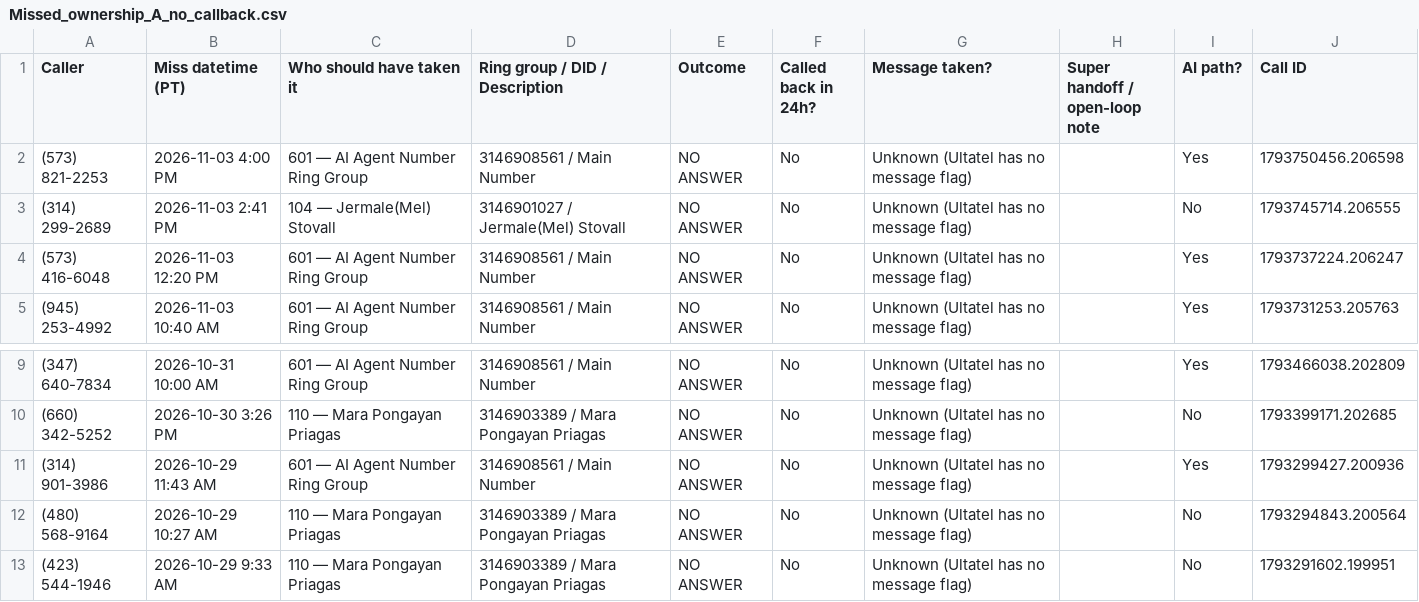
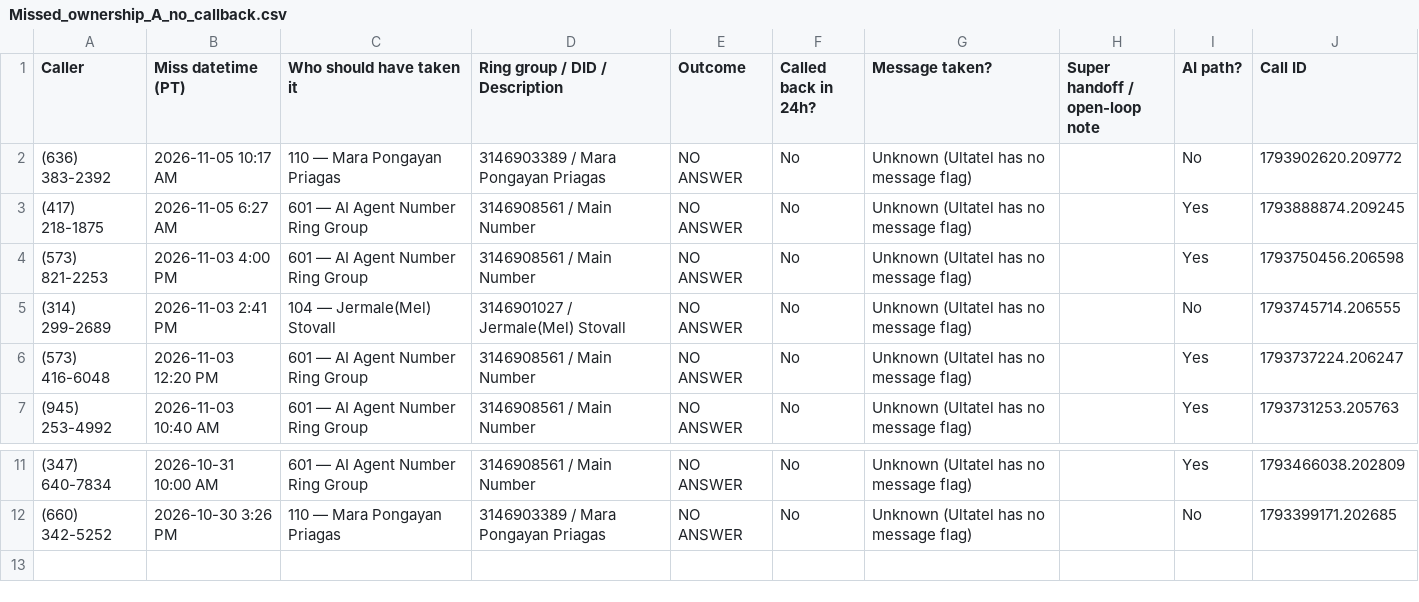
Before and after one commit to pollard22/Phone-dashboard, a CSV file: public/data/Missed_ownership_A_no_callback.csv, drawn as a sheet; only a part is shown, gaps mark what is left out.

```diff
--- a/public/data/Missed_ownership_A_no_callback.csv
+++ b/public/data/Missed_ownership_A_no_callback.csv
@@ -1,2 +1,4 @@
 Caller,Miss datetime (PT),Who should have taken it,Ring group / DID / Description,Outcome,Called back in 24h?,Message taken?,Super handoff / open-loop note,AI path?,Call ID
+(636) 383-2392,2026-11-05 10:17 AM,110 — Mara Pongayan Priagas,3146903389 / Mara Pongayan Priagas,NO ANSWER,No,Unknown (Ultatel has no message flag),,No,1793902620.209772
+(417) 218-1875,2026-11-05 6:27 AM,601 — AI Agent Number Ring Group,3146908561 / Main Number,NO ANSWER,No,Unknown (Ultatel has no message flag),,Yes,1793888874.209245
 (573) 821-2253,2026-11-03 4:00 PM,601 — AI Agent Number Ring Group,3146908561 / Main Number,NO ANSWER,No,Unknown (Ultatel has no message flag),,Yes,1793750456.206598
@@ -10,4 +12 @@ Caller,Miss datetime (PT),Who should have taken it,Ring group / DID / Descriptio
 (660) 342-5252,2026-10-30 3:26 PM,110 — Mara Pongayan Priagas,3146903389 / Mara Pongayan Priagas,NO ANSWER,No,Unknown (Ultatel has no message flag),,No,1793399171.202685
-(314) 901-3986,2026-10-29 11:43 AM,601 — AI Agent Number Ring Group,3146908561 / Main Number,NO ANSWER,No,Unknown (Ultatel has no message flag),,Yes,1793299427.200936
-(480) 568-9164,2026-10-29 10:27 AM,110 — Mara Pongayan Priagas,3146903389 / Mara Pongayan Priagas,NO ANSWER,No,Unknown (Ultatel has no message flag),,No,1793294843.200564
-(423) 544-1946,2026-10-29 9:33 AM,110 — Mara Pongayan Priagas,3146903389 / Mara Pongayan Priagas,NO ANSWER,No,Unknown (Ultatel has no message flag),,No,1793291602.199951
```
Also changed, not shown: public/data/Missed_ownership_B_called_back.csv, public/data/callback_hygiene_ultatel.csv, 8 other files.
